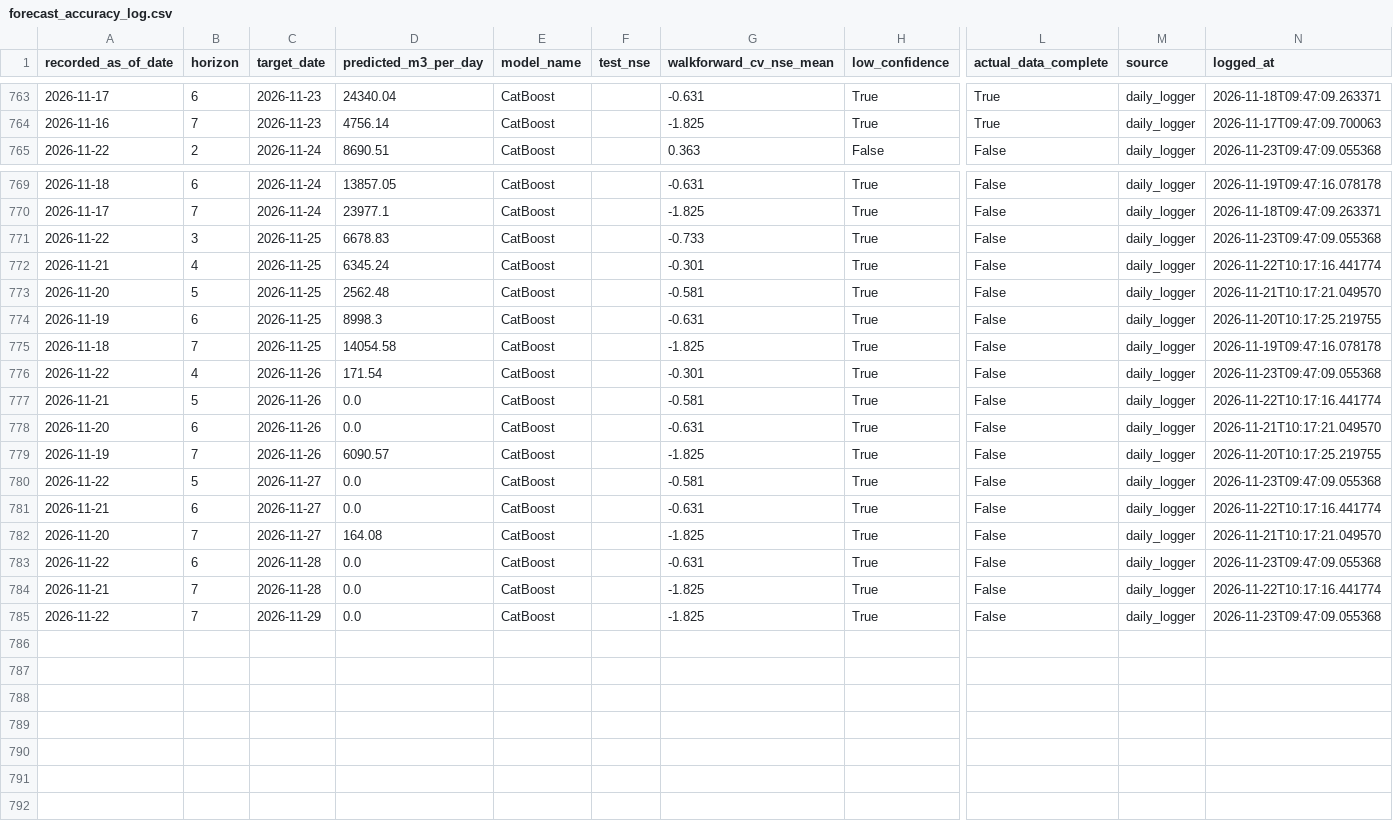
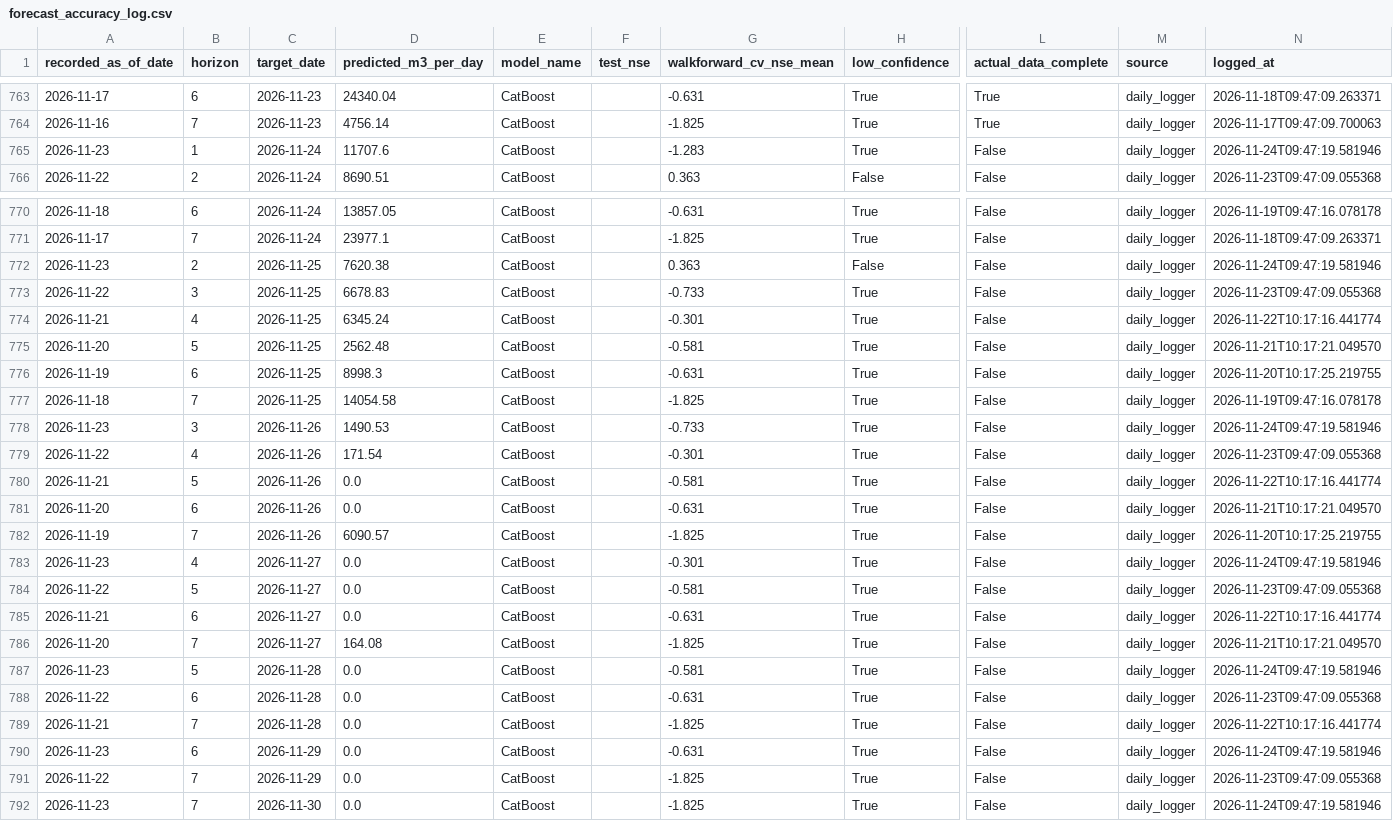
Before and after one commit to mpdox30/maenarua-water-web, a CSV file: 01_data/forecasting_results/Reservoir_inflow/forecast_accuracy_log.csv, drawn as a sheet; only a part is shown, gaps mark what is left out; rows hold the shown columns only; the diff names each change by its address in the sheet, - before the commit and + after, or states it on an @@ line.

Commit message:
Auto-update: monitoring.json + inflow_6h_display.json + forecast_accuracy_log.csv Tue 11/24/2026  9:47:19.99

```diff
--- a/01_data/forecasting_results/Reservoir_inflow/forecast_accuracy_log.csv
+++ b/01_data/forecasting_results/Reservoir_inflow/forecast_accuracy_log.csv
+row 765: 2026-11-23 | 1 | 2026-11-24 | 11707.6 | CatBoost |  | -1.283 | True | False | daily_logger | 2026-11-24T09:47:19.581946
+row 772: 2026-11-23 | 2 | 2026-11-25 | 7620.38 | CatBoost |  | 0.363 | False | False | daily_logger | 2026-11-24T09:47:19.581946
+row 778: 2026-11-23 | 3 | 2026-11-26 | 1490.53 | CatBoost |  | -0.733 | True | False | daily_logger | 2026-11-24T09:47:19.581946
+row 783: 2026-11-23 | 4 | 2026-11-27 | 0.0 | CatBoost |  | -0.301 | True | False | daily_logger | 2026-11-24T09:47:19.581946
+row 787: 2026-11-23 | 5 | 2026-11-28 | 0.0 | CatBoost |  | -0.581 | True | False | daily_logger | 2026-11-24T09:47:19.581946
+row 790: 2026-11-23 | 6 | 2026-11-29 | 0.0 | CatBoost |  | -0.631 | True | False | daily_logger | 2026-11-24T09:47:19.581946
+row 792: 2026-11-23 | 7 | 2026-11-30 | 0.0 | CatBoost |  | -1.825 | True | False | daily_logger | 2026-11-24T09:47:19.581946
```
Also changed, not shown: 03_website/assets/data/forecast_accuracy_log.csv, 2 other files.
